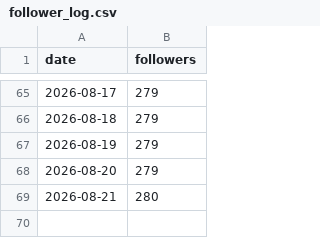
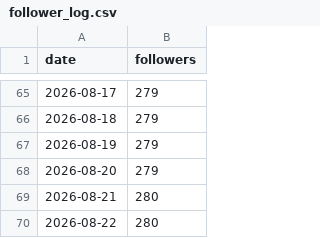
Before and after one commit to wjddytpq27/sebsonthebeach-threads, a CSV file: data/follower_log.csv, drawn as a sheet; only a part is shown, gaps mark what is left out.

```diff
--- a/data/follower_log.csv
+++ b/data/follower_log.csv
@@ -69 +69,2 @@ date,followers
 2026-08-21,280
+2026-08-22,280
```
Also changed, not shown: data/insights.csv.
